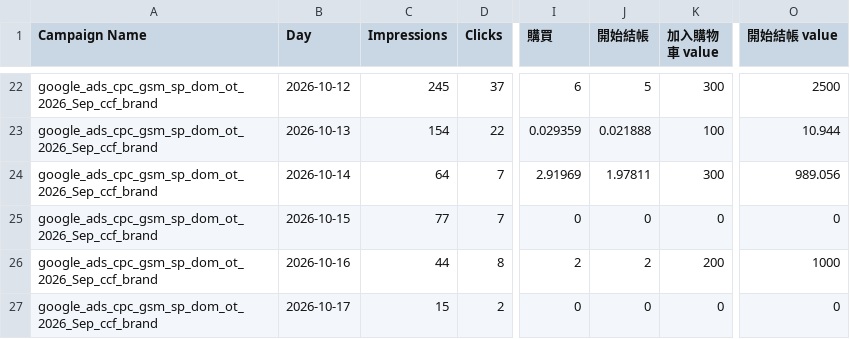
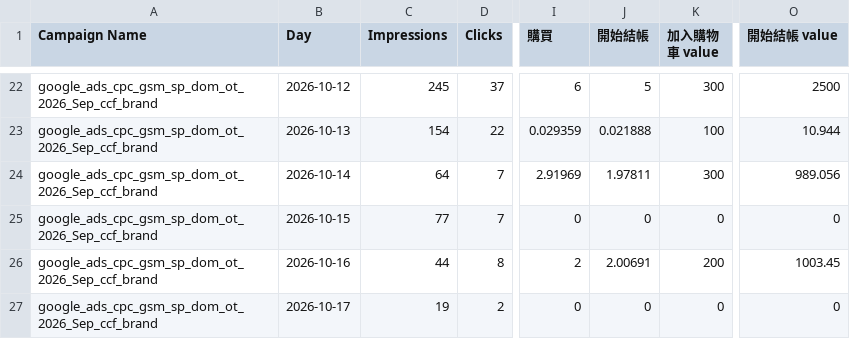
Before and after one commit to eatingxie167-creator/wv-meal-dashboard, a CSV file: google_daily.csv, drawn as a sheet; only a part is shown, gaps mark what is left out; the diff covers the shown part only; the diff names each change by its address in the sheet, - before the commit and + after, or states it on an @@ line.

```diff
--- a/google_daily.csv
+++ b/google_daily.csv
-J26 (開始結帳): 2
+J26 (開始結帳): 2.00691
-O26 (開始結帳 value): 1000
+O26 (開始結帳 value): 1003.45
-C27 (Impressions): 15
+C27 (Impressions): 19
```
Also changed, not shown: 5 added rows and 57 edited cells elsewhere in this file.
